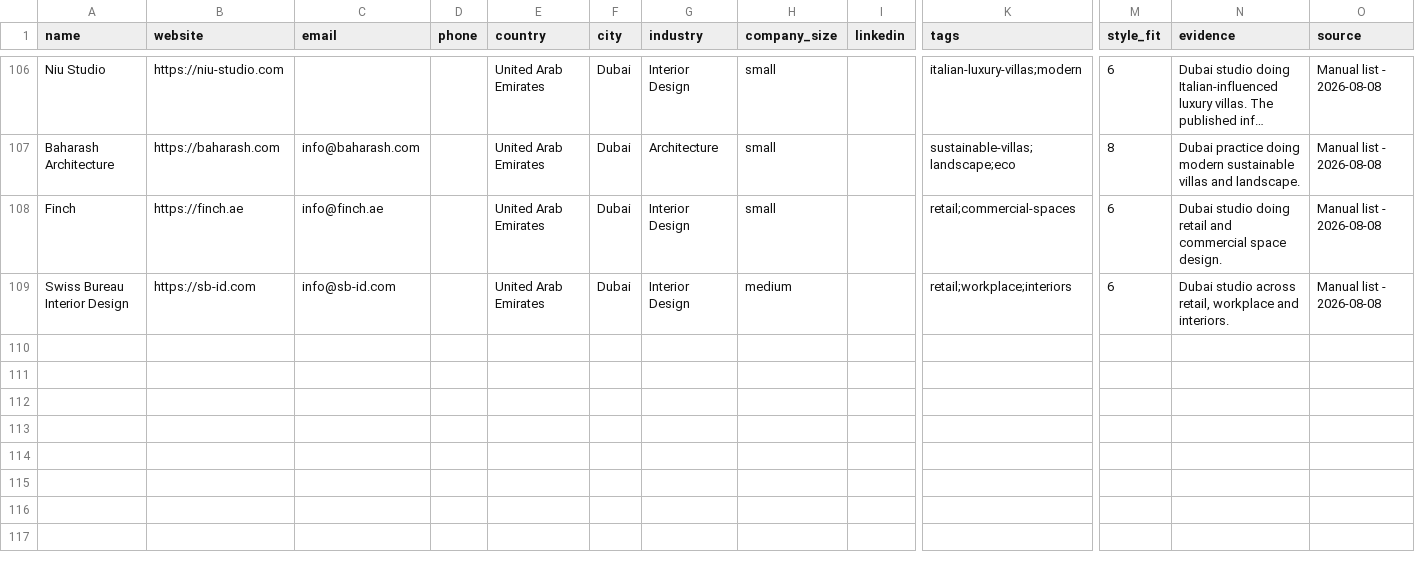
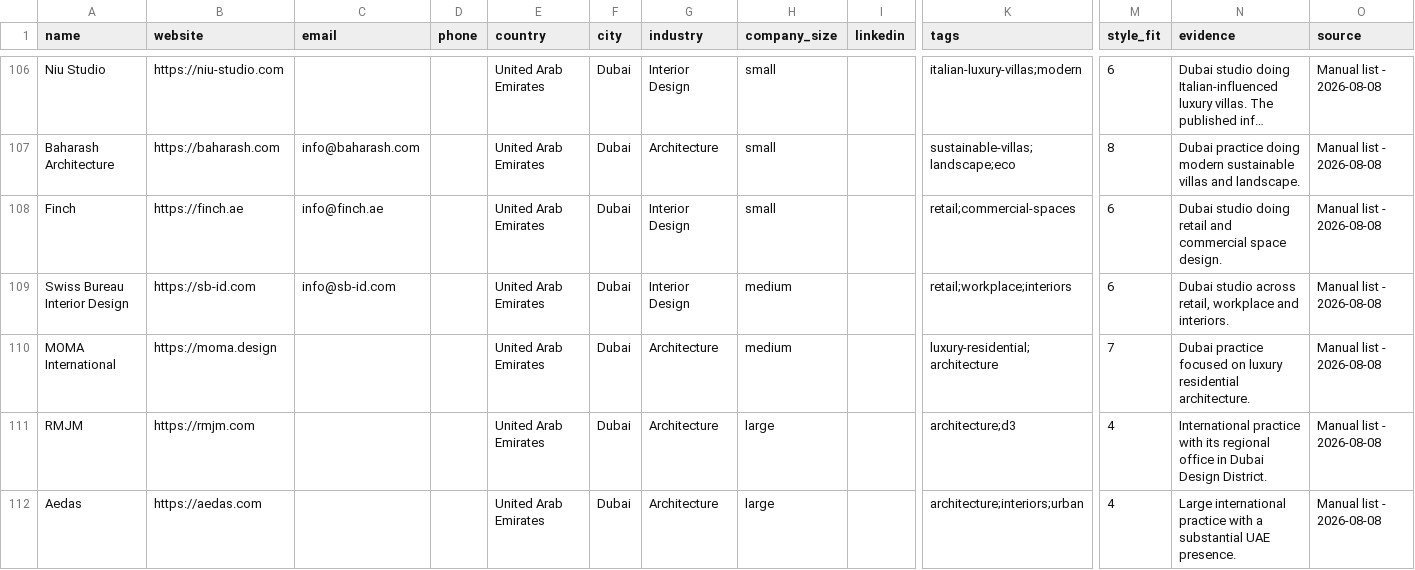
Before and after one commit to miladrostami9999-source/Archon, a CSV file: leads/uae.csv, drawn as a sheet; only a part is shown, gaps mark what is left out; long unchanged cells end in …; rows hold the shown columns only; the diff names each change by its address in the sheet, - before the commit and + after, or states it on an @@ line.

Commit message:
feat(leads): GCC intake +52 across Kuwait, Oman, Saudi, UAE
Three spreadsheets, 347 rows in. 109 carried an instruction in the Website
column rather than a domain, 83 had none, 30 already held, 8 domains dead,
12 rejected on merit (skip-list firms, arch-viz competitors, wrong country).

Kuwait 5 -> 31, Oman 18 -> 39. Catalogue 792.

```diff
--- a/leads/uae.csv
+++ b/leads/uae.csv
+row 110: MOMA International | https://moma.design |  |  | United Arab Emirates | Dubai | Architecture | medium |  | luxury-residential;architecture | 7 | Dubai practice focused on luxury residential architecture. | Manual list - 2026-08-08
+row 111: RMJM | https://rmjm.com |  |  | United Arab Emirates | Dubai | Architecture | large |  | architecture;d3 | 4 | International practice with its regional office in Dubai Design District. | Manual list - 2026-08-08
+row 112: Aedas | https://aedas.com |  |  | United Arab Emirates | Dubai | Architecture | large |  | architecture;interiors;urban | 4 | Large international practice with a substantial UAE presence. | Manual list - 2026-08-08
```
Also changed, not shown: leads/kuwait.csv, leads/oman.csv, 2 other files.
